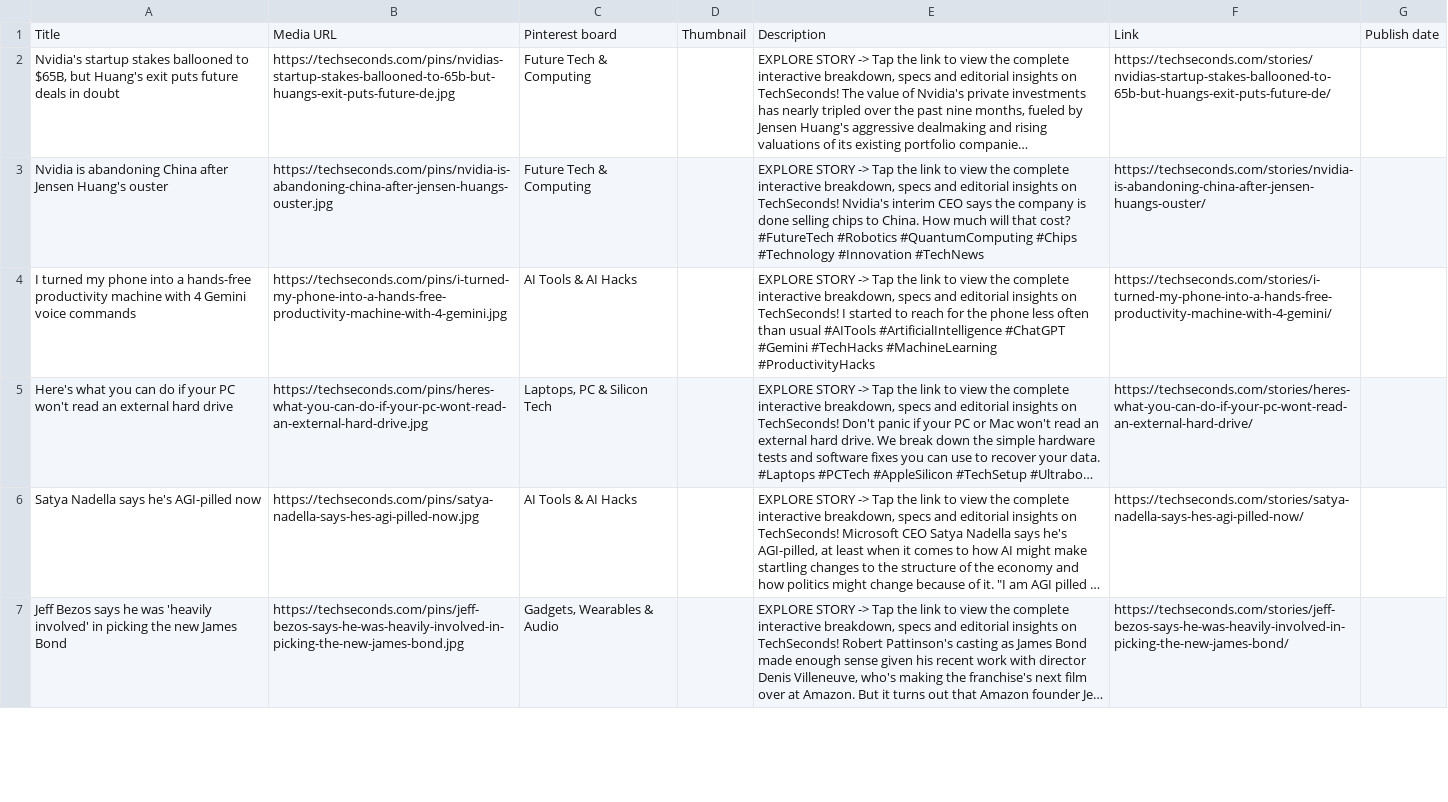
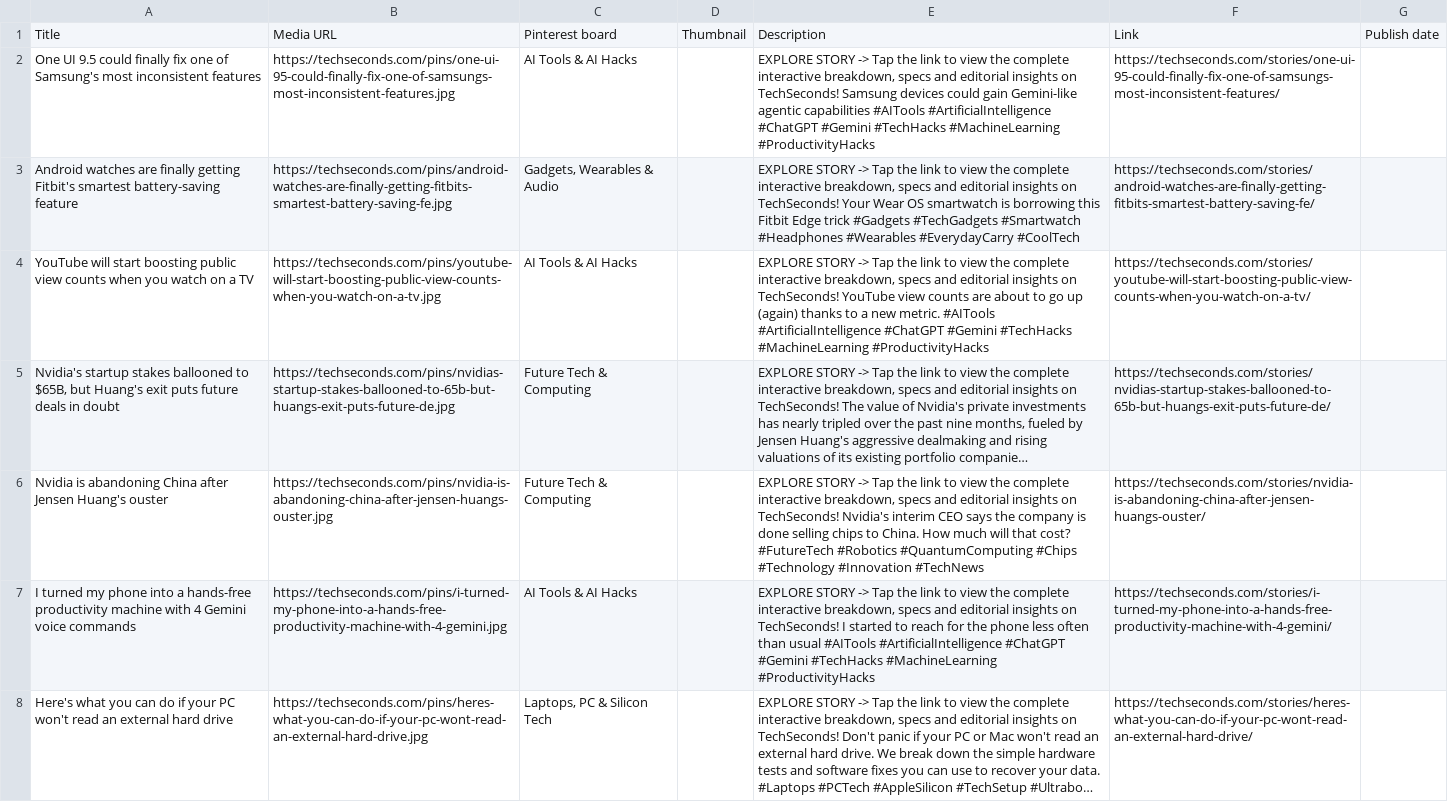
Before and after one commit to ssilu07/techpulse, a CSV file: dist/pinterest-bulk-pins.csv, drawn as a sheet; only a part is shown; the shorter side is filled out with more unchanged rows; long unchanged cells end in …; the diff names each change by its address in the sheet, - before the commit and + after, or states it on an @@ line.

```diff
--- a/dist/pinterest-bulk-pins.csv
+++ b/dist/pinterest-bulk-pins.csv
+row 2: One UI 9.5 could finally fix one of Samsung's most inconsistent features | https://techseconds.com/pins/one-ui-95-could-finally-fix-one-of-samsungs-most-inconsistent-features.jpg | AI Tools & AI Hacks |  | EXPLORE STORY -> Tap the link to view the complete interactive breakdown, specs and editorial insights on TechSeconds! Samsung devices could gain Gemini-like agentic capabilities #AITools #ArtificialIntelligence #ChatGPT #Gemini #TechHacks #MachineLearning #ProductivityHacks | https://techseconds.com/stories/one-ui-95-could-finally-fix-one-of-samsungs-most-inconsistent-features/
+row 3: Android watches are finally getting Fitbit's smartest battery-saving feature | https://techseconds.com/pins/android-watches-are-finally-getting-fitbits-smartest-battery-saving-fe.jpg | Gadgets, Wearables & Audio |  | EXPLORE STORY -> Tap the link to view the complete interactive breakdown, specs and editorial insights on TechSeconds! Your Wear OS smartwatch is borrowing this Fitbit Edge trick #Gadgets #TechGadgets #Smartwatch #Headphones #Wearables #EverydayCarry #CoolTech | https://techseconds.com/stories/android-watches-are-finally-getting-fitbits-smartest-battery-saving-fe/
+row 4: YouTube will start boosting public view counts when you watch on a TV | https://techseconds.com/pins/youtube-will-start-boosting-public-view-counts-when-you-watch-on-a-tv.jpg | AI Tools & AI Hacks |  | EXPLORE STORY -> Tap the link to view the complete interactive breakdown, specs and editorial insights on TechSeconds! YouTube view counts are about to go up (again) thanks to a new metric. #AITools #ArtificialIntelligence #ChatGPT #Gemini #TechHacks #MachineLearning #ProductivityHacks | https://techseconds.com/stories/youtube-will-start-boosting-public-view-counts-when-you-watch-on-a-tv/
```
Also changed, not shown: 54 other files.
